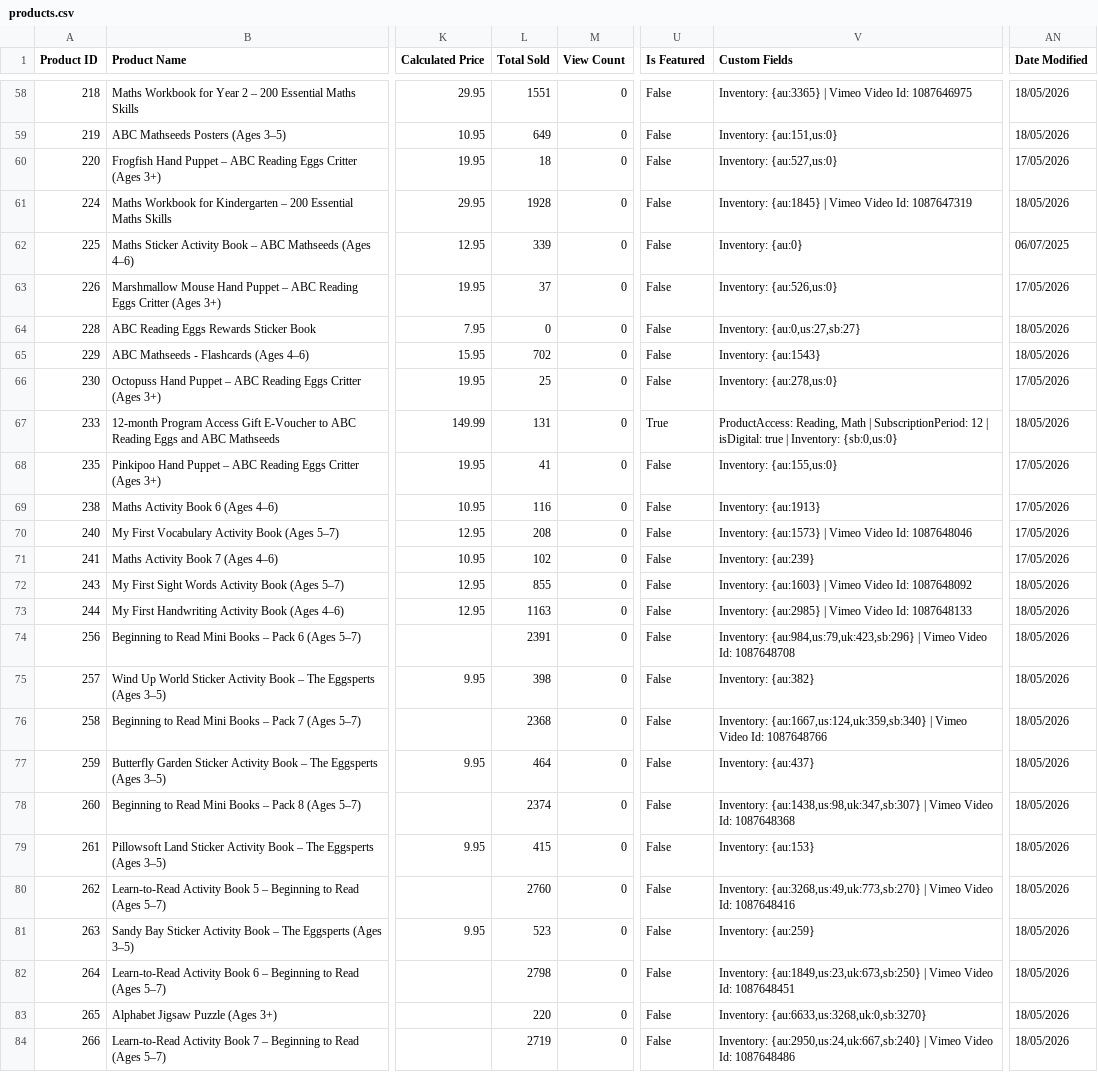
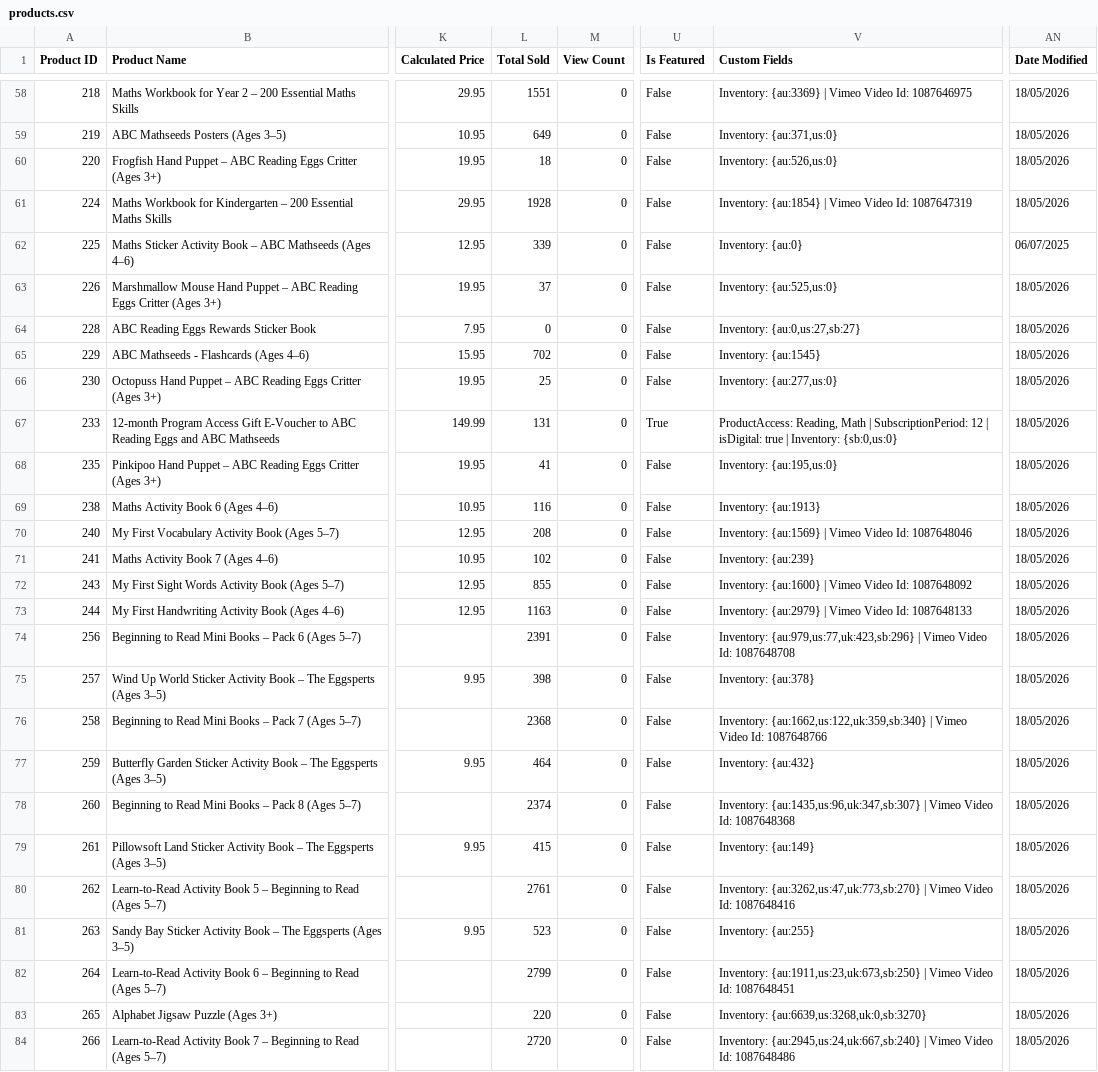
Before and after one commit to AsvineG/BookshopDashboard, a CSV file: products.csv, drawn as a sheet; only a part is shown, gaps mark what is left out; the diff covers the shown part only; the diff names each change by its address in the sheet, - before the commit and + after, or states it on an @@ line.

```diff
--- a/products.csv
+++ b/products.csv
-V58 (Custom Fields): Inventory: {au:3365} | Vimeo…
+V58 (Custom Fields): Inventory: {au:3369} | Vimeo…
-V59 (Custom Fields): Inventory: {au:151,us:0}
+V59 (Custom Fields): Inventory: {au:371,us:0}
-V60 (Custom Fields): Inventory: {au:527,us:0}
+V60 (Custom Fields): Inventory: {au:526,us:0}
-AN60 (Date Modified): 17/05/2026
+AN60 (Date Modified): 18/05/2026
-V61 (Custom Fields): Inventory: {au:1845} | Vimeo…
+V61 (Custom Fields): Inventory: {au:1854} | Vimeo…
-V63 (Custom Fields): Inventory: {au:526,us:0}
+V63 (Custom Fields): Inventory: {au:525,us:0}
-AN63 (Date Modified): 17/05/2026
+AN63 (Date Modified): 18/05/2026
-V65 (Custom Fields): Inventory: {au:1543}
+V65 (Custom Fields): Inventory: {au:1545}
-V66 (Custom Fields): Inventory: {au:278,us:0}
+V66 (Custom Fields): Inventory: {au:277,us:0}
-AN66 (Date Modified): 17/05/2026
+AN66 (Date Modified): 18/05/2026
-V68 (Custom Fields): Inventory: {au:155,us:0}
+V68 (Custom Fields): Inventory: {au:195,us:0}
-AN68:AN71 (Date Modified): 17/05/2026
+AN68:AN71 (Date Modified): 18/05/2026
-V70 (Custom Fields): Inventory: {au:1573} | Vimeo…
+V70 (Custom Fields): Inventory: {au:1569} | Vimeo…
-V72 (Custom Fields): Inventory: {au:1603} | Vimeo…
+V72 (Custom Fields): Inventory: {au:1600} | Vimeo…
-V73 (Custom Fields): Inventory: {au:2985} | Vimeo…
+V73 (Custom Fields): Inventory: {au:2979} | Vimeo…
-V74 (Custom Fields): Inventory: {au:984,us:79,uk:423,sb:296} | Vimeo…
+V74 (Custom Fields): Inventory: {au:979,us:77,uk:423,sb:296} | Vimeo…
-V75 (Custom Fields): Inventory: {au:382}
+V75 (Custom Fields): Inventory: {au:378}
-V76 (Custom Fields): Inventory: {au:1667,us:124,uk:359,sb:340} | Vimeo…
+V76 (Custom Fields): Inventory: {au:1662,us:122,uk:359,sb:340} | Vimeo…
-V77 (Custom Fields): Inventory: {au:437}
+V77 (Custom Fields): Inventory: {au:432}
-V78 (Custom Fields): Inventory: {au:1438,us:98,uk:347,sb:307} | Vimeo…
+V78 (Custom Fields): Inventory: {au:1435,us:96,uk:347,sb:307} | Vimeo…
-V79 (Custom Fields): Inventory: {au:153}
+V79 (Custom Fields): Inventory: {au:149}
-L80 (Total Sold): 2760
+L80 (Total Sold): 2761
-V80 (Custom Fields): Inventory: {au:3268,us:49,uk:773,sb:270} | Vimeo…
+V80 (Custom Fields): Inventory: {au:3262,us:47,uk:773,sb:270} | Vimeo…
-V81 (Custom Fields): Inventory: {au:259}
+V81 (Custom Fields): Inventory: {au:255}
-L82 (Total Sold): 2798
+L82 (Total Sold): 2799
-V82 (Custom Fields): Inventory: {au:1849,us:23,uk:673,sb:250} | Vimeo…
+V82 (Custom Fields): Inventory: {au:1911,us:23,uk:673,sb:250} | Vimeo…
-V83 (Custom Fields): Inventory: {au:6633,us:3268,uk:0,sb:3270}
+V83 (Custom Fields): Inventory: {au:6639,us:3268,uk:0,sb:3270}
-L84 (Total Sold): 2719
+L84 (Total Sold): 2720
-V84 (Custom Fields): Inventory: {au:2950,us:24,uk:667,sb:240} | Vimeo…
+V84 (Custom Fields): Inventory: {au:2945,us:24,uk:667,sb:240} | Vimeo…
```
Also changed, not shown: 151 edited cells elsewhere in this file, customers.csv, product_modifiers.csv, 1 other file.
